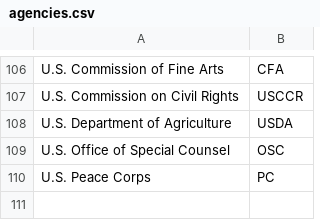
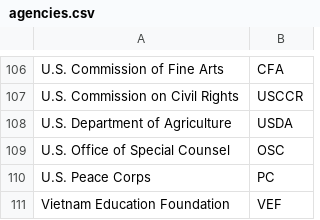
Before and after one commit to cisagov/saver, a CSV file: include/agencies.csv, drawn as a sheet; only a part is shown, gaps mark what is left out; the diff names each change by its address in the sheet, - before the commit and + after, or states it on an @@ line.

Commit message:
Adding missing line for VEF

```diff
--- a/include/agencies.csv
+++ b/include/agencies.csv
+row 111: Vietnam Education Foundation | VEF
```
